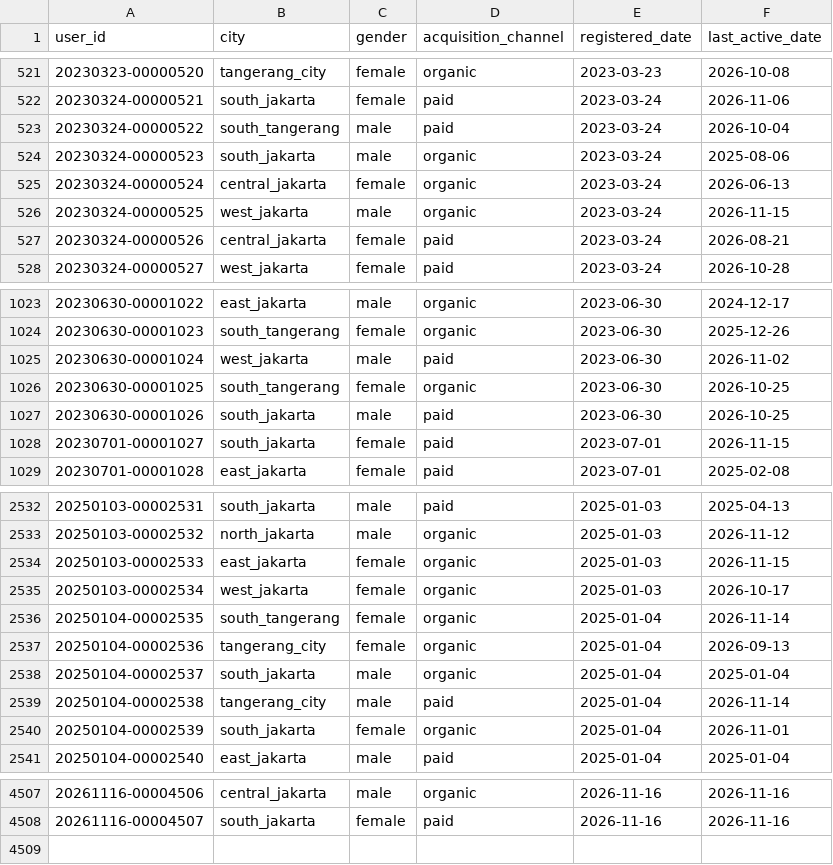
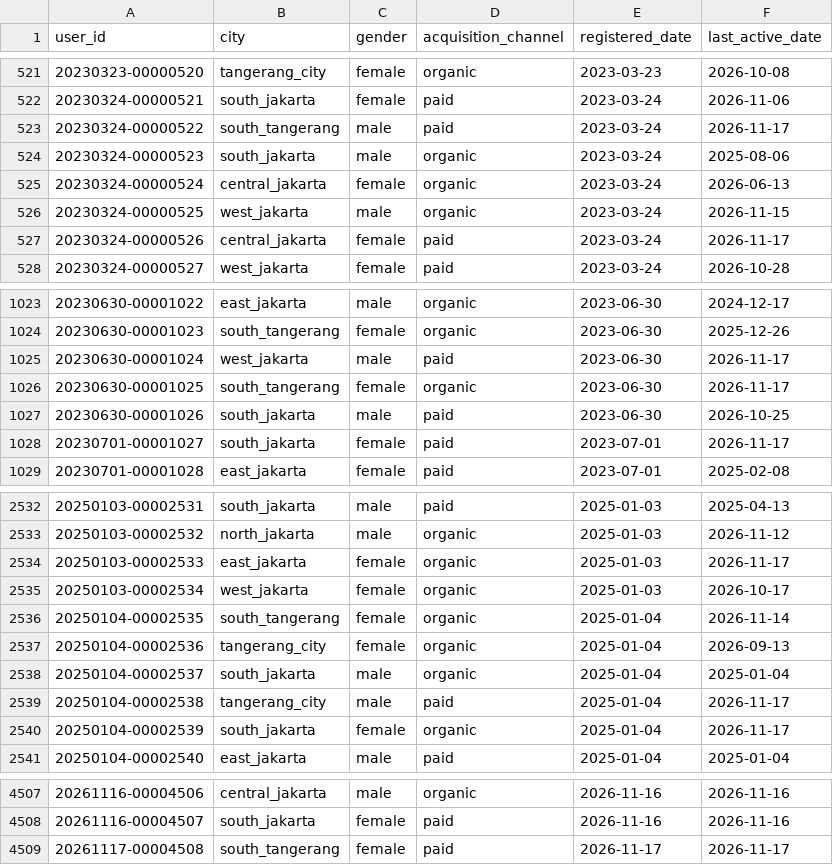
Before and after one commit to ibrasyad/creanu-labs, a CSV file: output/csv-file/user.csv, drawn as a sheet; only a part is shown, gaps mark what is left out; the diff covers the shown part only.

```diff
--- a/output/csv-file/user.csv
+++ b/output/csv-file/user.csv
@@ -522,3 +522,3 @@ user_id,city,gender,acquisition_channel,registered_date,last_active_date
 20230324-00000521,south_jakarta,female,paid,2023-03-24,2026-11-06
-20230324-00000522,south_tangerang,male,paid,2023-03-24,2026-10-04
+20230324-00000522,south_tangerang,male,paid,2023-03-24,2026-11-17
 20230324-00000523,south_jakarta,male,organic,2023-03-24,2025-08-06
@@ -526,3 +526,3 @@ user_id,city,gender,acquisition_channel,registered_date,last_active_date
 20230324-00000525,west_jakarta,male,organic,2023-03-24,2026-11-15
-20230324-00000526,central_jakarta,female,paid,2023-03-24,2026-08-21
+20230324-00000526,central_jakarta,female,paid,2023-03-24,2026-11-17
 20230324-00000527,west_jakarta,female,paid,2023-03-24,2026-10-28
@@ -1024,6 +1024,6 @@ user_id,city,gender,acquisition_channel,registered_date,last_active_date
 20230630-00001023,south_tangerang,female,organic,2023-06-30,2025-12-26
-20230630-00001024,west_jakarta,male,paid,2023-06-30,2026-11-02
-20230630-00001025,south_tangerang,female,organic,2023-06-30,2026-10-25
+20230630-00001024,west_jakarta,male,paid,2023-06-30,2026-11-17
+20230630-00001025,south_tangerang,female,organic,2023-06-30,2026-11-17
 20230630-00001026,south_jakarta,male,paid,2023-06-30,2026-10-25
-20230701-00001027,south_jakarta,female,paid,2023-07-01,2026-11-15
+20230701-00001027,south_jakarta,female,paid,2023-07-01,2026-11-17
 20230701-00001028,east_jakarta,female,paid,2023-07-01,2025-02-08
@@ -2533,3 +2533,3 @@ user_id,city,gender,acquisition_channel,registered_date,last_active_date
 20250103-00002532,north_jakarta,male,organic,2025-01-03,2026-11-12
-20250103-00002533,east_jakarta,female,organic,2025-01-03,2026-11-15
+20250103-00002533,east_jakarta,female,organic,2025-01-03,2026-11-17
 20250103-00002534,west_jakarta,female,organic,2025-01-03,2026-10-17
@@ -2538,4 +2538,4 @@ user_id,city,gender,acquisition_channel,registered_date,last_active_date
 20250104-00002537,south_jakarta,male,organic,2025-01-04,2025-01-04
-20250104-00002538,tangerang_city,male,paid,2025-01-04,2026-11-14
-20250104-00002539,south_jakarta,female,organic,2025-01-04,2026-11-01
+20250104-00002538,tangerang_city,male,paid,2025-01-04,2026-11-17
+20250104-00002539,south_jakarta,female,organic,2025-01-04,2026-11-17
 20250104-00002540,east_jakarta,male,paid,2025-01-04,2025-01-04
@@ -4508 +4508,2 @@ user_id,city,gender,acquisition_channel,registered_date,last_active_date
 20261116-00004507,south_jakarta,female,paid,2026-11-16,2026-11-16
+20261117-00004508,south_tangerang,female,paid,2026-11-17,2026-11-17
```
Also changed, not shown: 92 edited cells elsewhere in this file, 9 other files.
